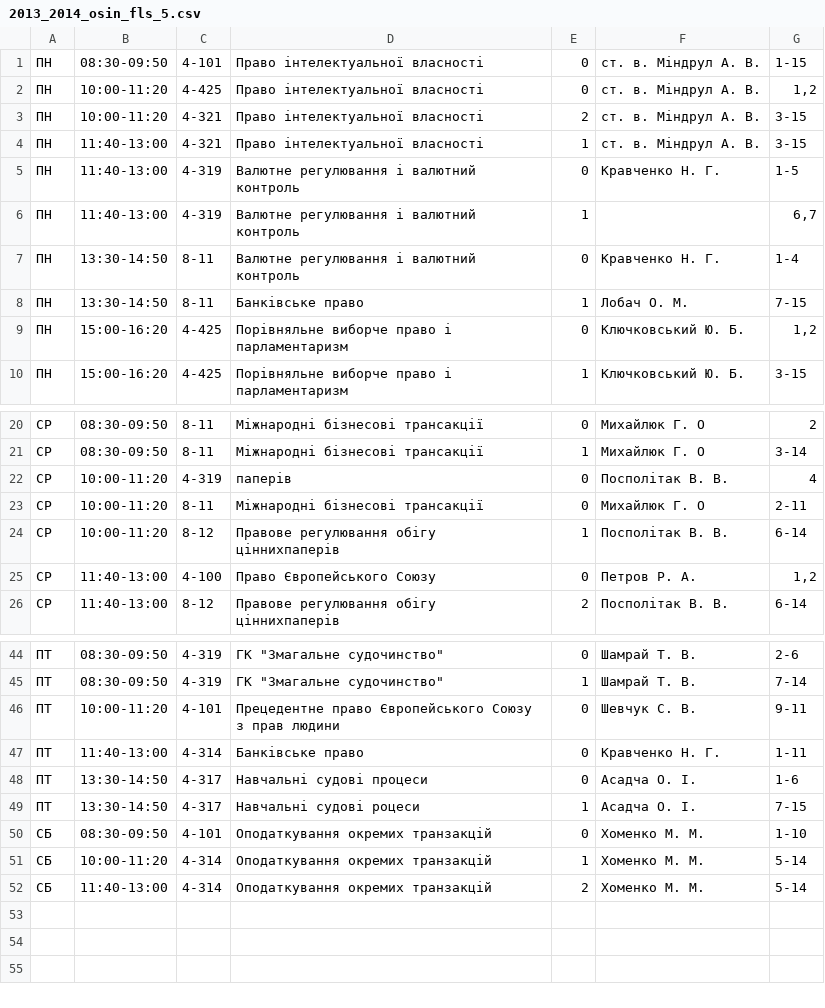
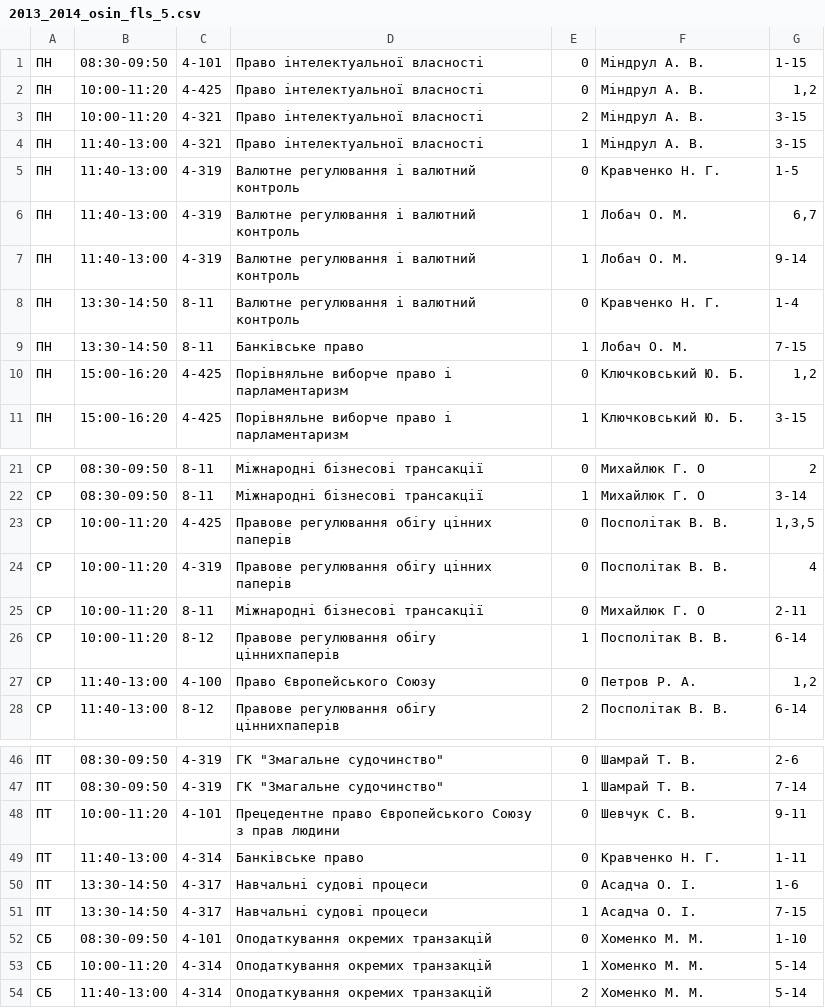
Before and after one commit to troyand/timetable_jan, a CSV file: timetable/unified_docs/2013_2014_osin_fls_5.csv, drawn as a sheet; only a part is shown, gaps mark what is left out; addresses are those after the commit; the diff names each change by its address in the sheet, - before the commit and + after, or states it on an @@ line.

Commit message:
fix law-5

```diff
--- a/timetable/unified_docs/2013_2014_osin_fls_5.csv
+++ b/timetable/unified_docs/2013_2014_osin_fls_5.csv
-F1:F4: ст. в. Міндрул А. В.
+F1:F4: Міндрул А. В.
-F6: (empty)
+F6: Лобач О. М.
+row 7: ПН | 11:40-13:00 | 4-319 | Валютне регулювання і валютний контроль | 1 | Лобач О. М. | 9-14
+row 23: СР | 10:00-11:20 | 4-425 | Правове регулювання обігу цінних паперів | 0 | Посполітак В. В. | 1,3,5
-D24: паперів
+D24: Правове регулювання обігу цінних паперів
-D51: Навчальні судові роцеси
+D51: Навчальні судові процеси
```
